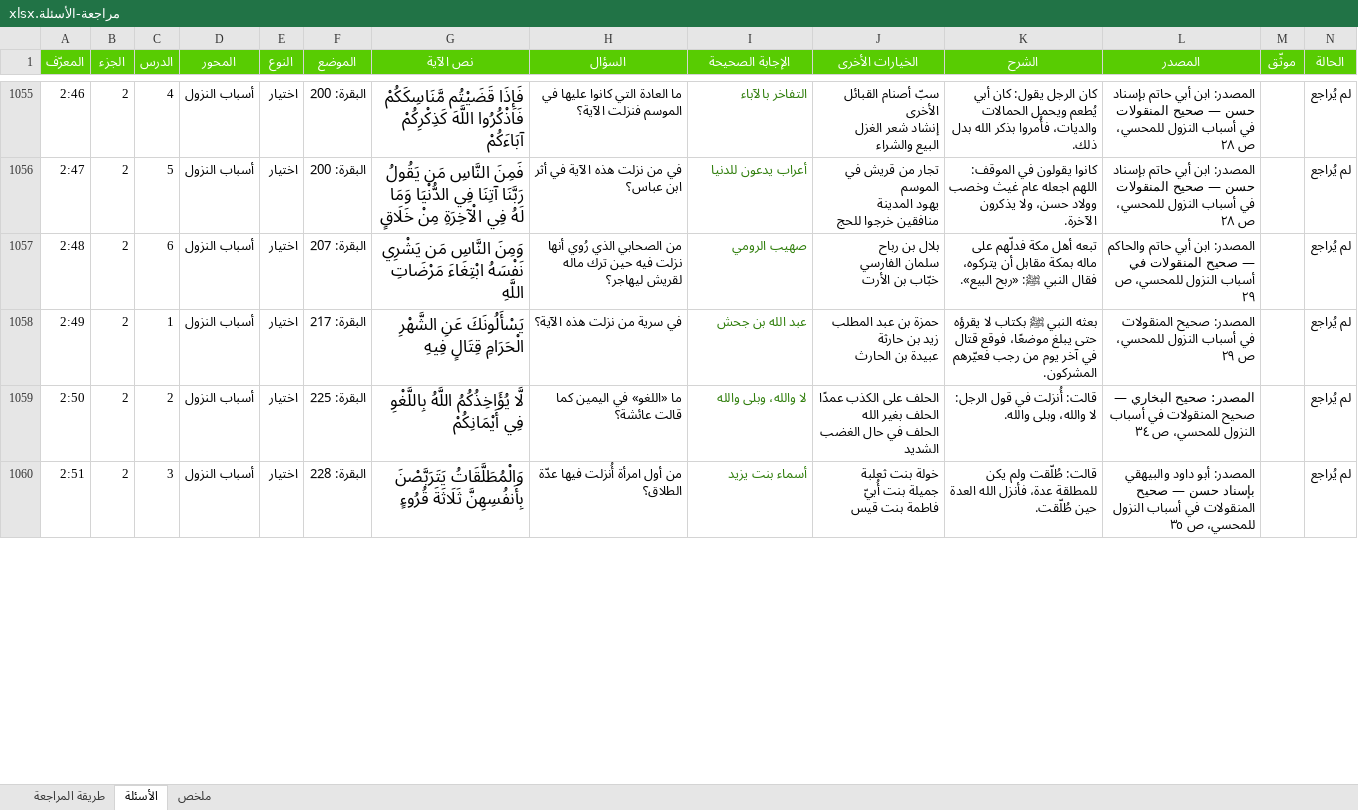
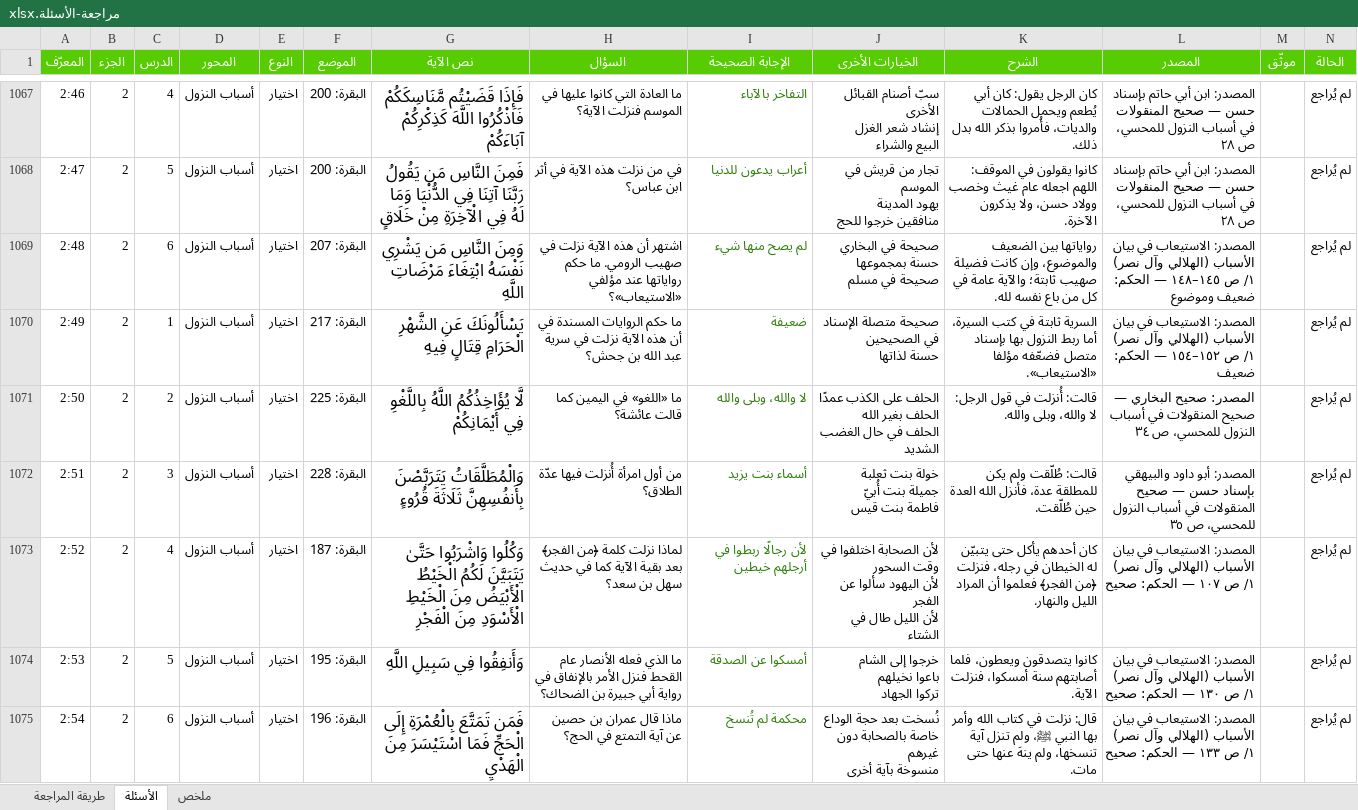
Before and after one commit to hishamzahrani/Hisham, an Excel workbook: review/مراجعة-الأسئلة.xlsx, sheet الأسئلة, drawn as a sheet; only a part is shown, gaps mark what is left out; values as stored, in another font and other column widths than the file's, no borders; conditional formats not drawn; addresses are those after the commit; rows hold the shown columns only; ↵ is a line break in a cell; the diff covers the shown part only; the diff names each change by its address in the sheet, - before the commit and + after, or states it on an @@ line.

```diff
--- a/review/مراجعة-الأسئلة.xlsx (sheet الأسئلة)
+++ b/review/مراجعة-الأسئلة.xlsx (sheet الأسئلة)
-H1069 (السؤال): من الصحابي الذي رُوي أنها نزلت فيه حين ترك ماله لقريش ليهاجر؟
+H1069 (السؤال): اشتهر أن هذه الآية نزلت في صهيب الرومي. ما حكم رواياتها عند مؤلفي «الاستيعاب»؟
-I1069 (الإجابة الصحيحة): صهيب الرومي
+I1069 (الإجابة الصحيحة): لم يصح منها شيء
-J1069 (الخيارات الأخرى): بلال بن رباح ↵ سلمان الفارسي ↵ خبّاب بن الأرت
+J1069 (الخيارات الأخرى): صحيحة في البخاري ↵ حسنة بمجموعها ↵ صحيحة في مسلم
-K1069 (الشرح): تبعه أهل مكة فدلّهم على ماله بمكة مقابل أن يتركوه، فقال النبي ﷺ: «ربح البيع».
+K1069 (الشرح): رواياتها بين الضعيف والموضوع، وإن كانت فضيلة صهيب ثابتة؛ والآية عامة في كل من باع نفسه لله.
-L1069 (المصدر): المصدر: ابن أبي حاتم والحاكم — صحيح المنقولات في أسباب النزول للمحسي، ص ٢٩
+L1069 (المصدر): المصدر: الاستيعاب في بيان الأسباب (الهلالي وآل نصر) ١/ ص ١٤٥–١٤٨ — الحكم: ضعيف وموضوع
-H1070 (السؤال): في سرية من نزلت هذه الآية؟
+H1070 (السؤال): ما حكم الروايات المسندة في أن هذه الآية نزلت في سرية عبد الله بن جحش؟
-I1070 (الإجابة الصحيحة): عبد الله بن جحش
+I1070 (الإجابة الصحيحة): ضعيفة
-J1070 (الخيارات الأخرى): حمزة بن عبد المطلب ↵ زيد بن حارثة ↵ عبيدة بن الحارث
+J1070 (الخيارات الأخرى): صحيحة متصلة الإسناد ↵ في الصحيحين ↵ حسنة لذاتها
-K1070 (الشرح): بعثه النبي ﷺ بكتاب لا يقرؤه حتى يبلغ موضعًا، فوقع قتال في آخر يوم من رجب فعيّرهم المشركون.
+K1070 (الشرح): السرية ثابتة في كتب السيرة، أما ربط النزول بها بإسناد متصل فضعّفه مؤلفا «الاستيعاب».
-L1070 (المصدر): المصدر: صحيح المنقولات في أسباب النزول للمحسي، ص ٢٩
+L1070 (المصدر): المصدر: الاستيعاب في بيان الأسباب (الهلالي وآل نصر) ١/ ص ١٥٢–١٥٤ — الحكم: ضعيف
+row 1073: 2:52 | 2 | 4 | أسباب النزول | اختيار | البقرة: 187 | وَكُلُوا وَاشْرَبُوا حَتَّىٰ يَتَبَيَّنَ لَكُمُ الْخَيْطُ الْأَبْيَضُ مِنَ الْخَيْطِ الْأَسْوَدِ مِنَ الْفَجْرِ | لماذا نزلت كلمة ﴿من الفجر﴾ بعد بقية الآية كما في حديث سهل بن سعد؟ | لأن رجالًا ربطوا في أرجلهم خيطين | لأن الصحابة اختلفوا في وقت السحور ↵ لأن اليهود سألوا عن الفجر ↵ لأن الليل طال في الشتاء | كان أحدهم يأكل حتى يتبيّن له الخيطان في رجله، فنزلت ﴿من الفجر﴾ فعلموا أن المراد الليل والنهار. | المصدر: الاستيعاب في بيان الأسباب (الهلالي وآل نصر) ١/ ص ١٠٧ — الحكم: صحيح |  | لم يُراجع
+row 1074: 2:53 | 2 | 5 | أسباب النزول | اختيار | البقرة: 195 | وَأَنفِقُوا فِي سَبِيلِ اللَّهِ | ما الذي فعله الأنصار عام القحط فنزل الأمر بالإنفاق في رواية أبي جبيرة بن الضحاك؟ | أمسكوا عن الصدقة | خرجوا إلى الشام ↵ باعوا نخيلهم ↵ تركوا الجهاد | كانوا يتصدقون ويعطون، فلما أصابتهم سنة أمسكوا، فنزلت الآية. | المصدر: الاستيعاب في بيان الأسباب (الهلالي وآل نصر) ١/ ص ١٣٠ — الحكم: صحيح |  | لم يُراجع
+row 1075: 2:54 | 2 | 6 | أسباب النزول | اختيار | البقرة: 196 | فَمَن تَمَتَّعَ بِالْعُمْرَةِ إِلَى الْحَجِّ فَمَا اسْتَيْسَرَ مِنَ الْهَدْيِ | ماذا قال عمران بن حصين عن آية التمتع في الحج؟ | محكمة لم تُنسخ | نُسخت بعد حجة الوداع ↵ خاصة بالصحابة دون غيرهم ↵ منسوخة بآية أخرى | قال: نزلت في كتاب الله وأمر بها النبي ﷺ، ولم تنزل آية تنسخها، ولم ينهَ عنها حتى مات. | المصدر: الاستيعاب في بيان الأسباب (الهلالي وآل نصر) ١/ ص ١٣٣ — الحكم: صحيح |  | لم يُراجع
```
Also changed, not shown: 15 added rows and 129 edited cells elsewhere in this sheet, sheet ملخص, sheet طريقة المراجعة, 14 other files.
